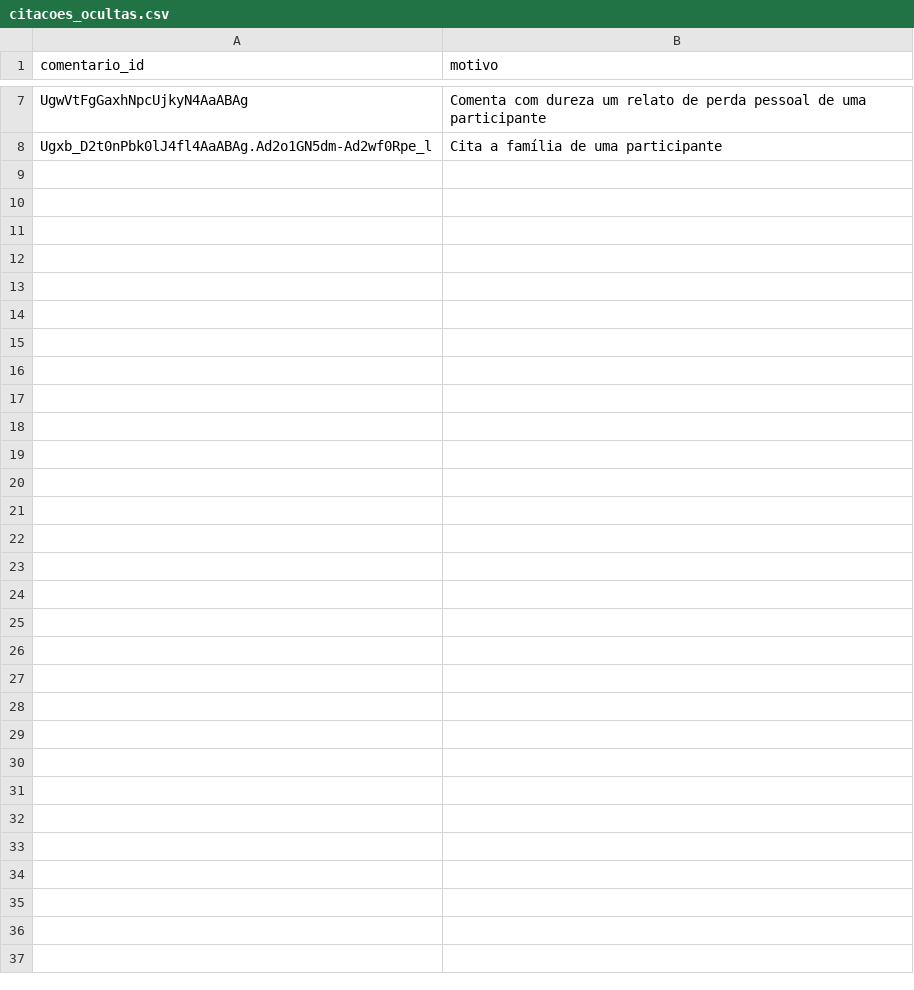
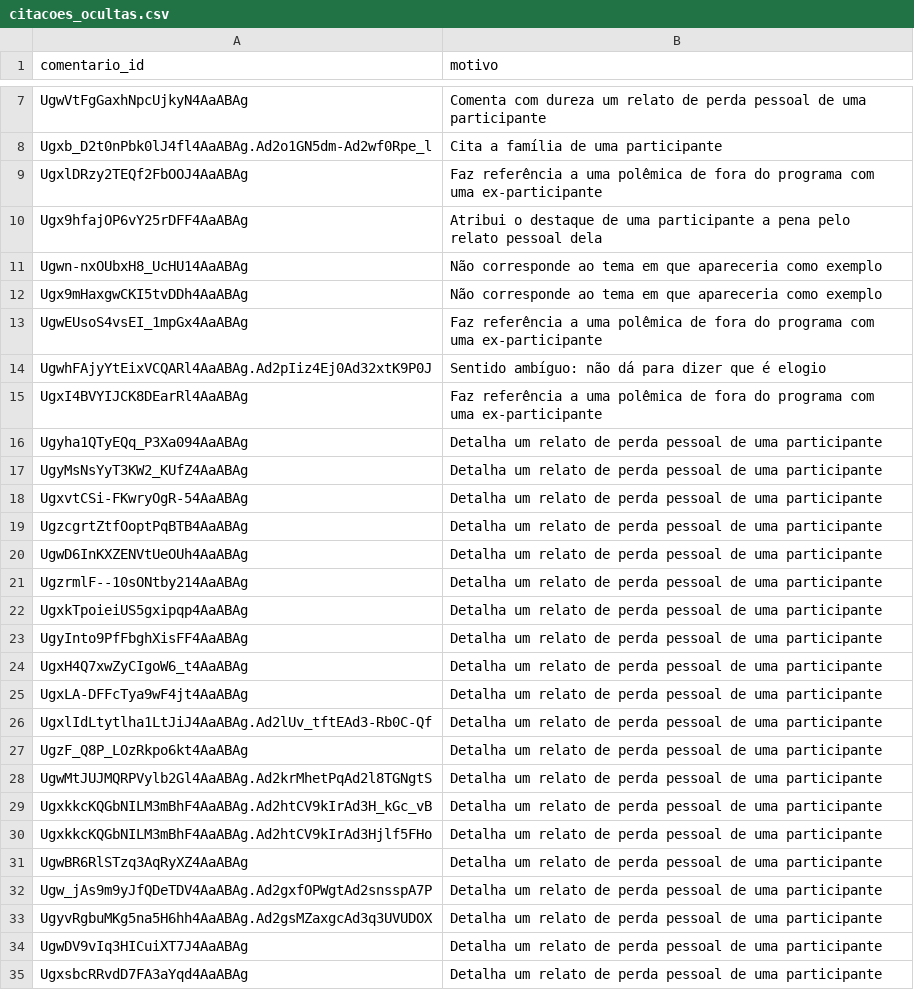
Before and after one commit to aboutgabriel/ouvidoria-do-corrida, a CSV file: dados/citacoes_ocultas.csv, drawn as a sheet; only a part is shown, gaps mark what is left out.

```diff
--- a/dados/citacoes_ocultas.csv
+++ b/dados/citacoes_ocultas.csv
@@ -8 +8,28 @@ UgwVtFgGaxhNpcUjkyN4AaABAg,Comenta com dureza um relato de perda pessoal de uma
 Ugxb_D2t0nPbk0lJ4fl4AaABAg.Ad2o1GN5dm-Ad2wf0Rpe_l,Cita a família de uma participante
+UgxlDRzy2TEQf2FbOOJ4AaABAg,Faz referência a uma polêmica de fora do programa com uma ex-participante
+Ugx9hfajOP6vY25rDFF4AaABAg,Atribui o destaque de uma participante a pena pelo relato pessoal dela
+Ugwn-nxOUbxH8_UcHU14AaABAg,Não corresponde ao tema em que apareceria como exemplo
+Ugx9mHaxgwCKI5tvDDh4AaABAg,Não corresponde ao tema em que apareceria como exemplo
+UgwEUsoS4vsEI_1mpGx4AaABAg,Faz referência a uma polêmica de fora do programa com uma ex-participante
+UgwhFAjyYtEixVCQARl4AaABAg.Ad2pIiz4Ej0Ad32xtK9P0J,Sentido ambíguo: não dá para dizer que é elogio
+UgxI4BVYIJCK8DEarRl4AaABAg,Faz referência a uma polêmica de fora do programa com uma ex-participante
+Ugyha1QTyEQq_P3Xa094AaABAg,Detalha um relato de perda pessoal de uma participante
+UgyMsNsYyT3KW2_KUfZ4AaABAg,Detalha um relato de perda pessoal de uma participante
+UgxvtCSi-FKwryOgR-54AaABAg,Detalha um relato de perda pessoal de uma participante
+UgzcgrtZtfOoptPqBTB4AaABAg,Detalha um relato de perda pessoal de uma participante
+UgwD6InKXZENVtUeOUh4AaABAg,Detalha um relato de perda pessoal de uma participante
+UgzrmlF--10sONtby214AaABAg,Detalha um relato de perda pessoal de uma participante
+UgxkTpoieiUS5gxipqp4AaABAg,Detalha um relato de perda pessoal de uma participante
+UgyInto9PfFbghXisFF4AaABAg,Detalha um relato de perda pessoal de uma participante
+UgxH4Q7xwZyCIgoW6_t4AaABAg,Detalha um relato de perda pessoal de uma participante
+UgxLA-DFFcTya9wF4jt4AaABAg,Detalha um relato de perda pessoal de uma participante
+UgxlIdLtytlha1LtJiJ4AaABAg.Ad2lUv_tftEAd3-Rb0C-Qf,Detalha um relato de perda pessoal de uma participante
+UgzF_Q8P_LOzRkpo6kt4AaABAg,Detalha um relato de perda pessoal de uma participante
+UgwMtJUJMQRPVylb2Gl4AaABAg.Ad2krMhetPqAd2l8TGNgtS,Detalha um relato de perda pessoal de uma participante
+UgxkkcKQGbNILM3mBhF4AaABAg.Ad2htCV9kIrAd3H_kGc_vB,Detalha um relato de perda pessoal de uma participante
+UgxkkcKQGbNILM3mBhF4AaABAg.Ad2htCV9kIrAd3Hjlf5FHo,Detalha um relato de perda pessoal de uma participante
+UgwBR6RlSTzq3AqRyXZ4AaABAg,Detalha um relato de perda pessoal de uma participante
+Ugw_jAs9m9yJfQDeTDV4AaABAg.Ad2gxfOPWgtAd2snsspA7P,Detalha um relato de perda pessoal de uma participante
+UgyvRgbuMKg5na5H6hh4AaABAg.Ad2gsMZaxgcAd3q3UVUDOX,Detalha um relato de perda pessoal de uma participante
+UgwDV9vIq3HICuiXT7J4AaABAg,Detalha um relato de perda pessoal de uma participante
+UgxsbcRRvdD7FA3aYqd4AaABAg,Detalha um relato de perda pessoal de uma participante
```
Also changed, not shown: dados/correcoes.csv, dados/temas_nomes.csv, 10 other files.
